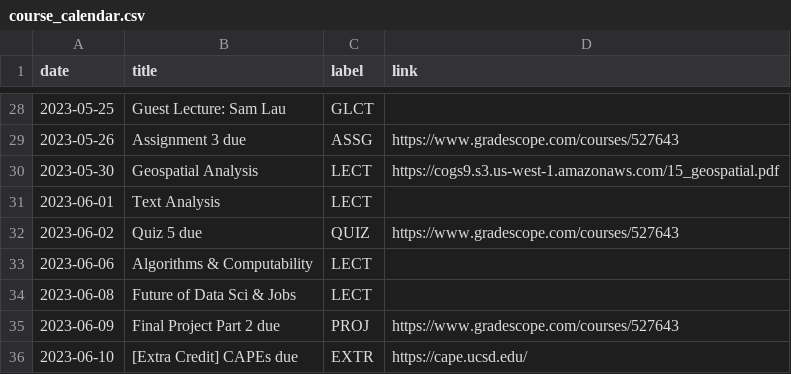
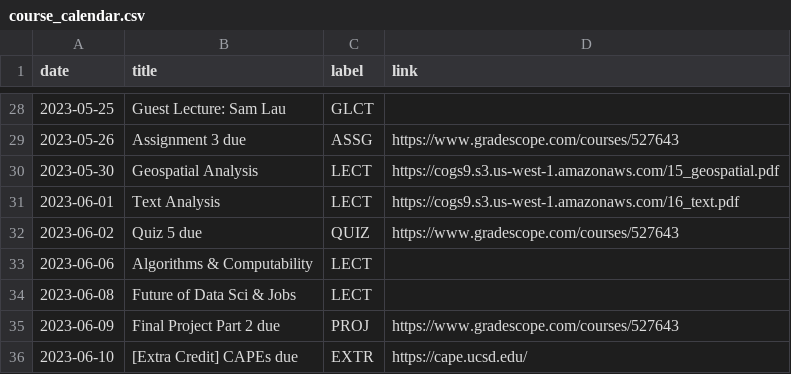
Before and after one commit to mkhosla-ucsd/cogs138, a CSV file: _data/sp23/course_calendar.csv, drawn as a sheet; only a part is shown, gaps mark what is left out.

Commit message:
add today

```diff
--- a/_data/sp23/course_calendar.csv
+++ b/_data/sp23/course_calendar.csv
@@ -30,3 +30,3 @@ date,title,label,link
 2023-05-30,Geospatial Analysis,LECT,https://cogs9.s3.us-west-1.amazonaws.com/15_geospatial.pdf
-2023-06-01,Text Analysis,LECT,
+2023-06-01,Text Analysis,LECT,https://cogs9.s3.us-west-1.amazonaws.com/16_text.pdf
 2023-06-02,Quiz 5 due,QUIZ,https://www.gradescope.com/courses/527643
```
